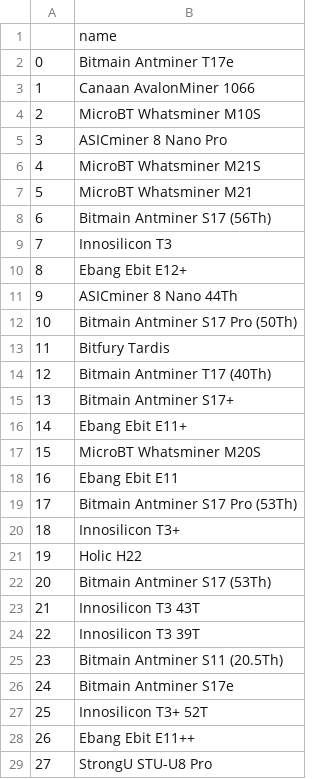
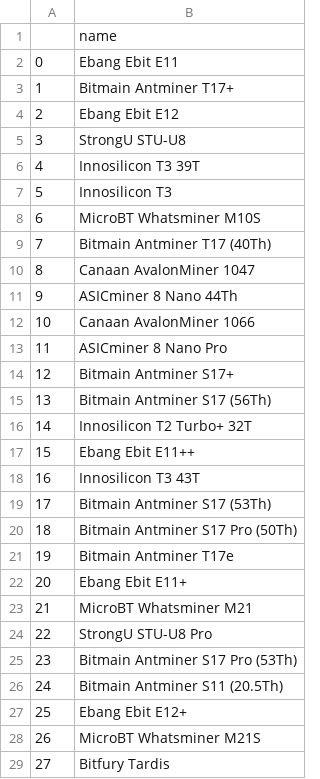
Before and after one commit to Lukasdeloose/sustainable_blockchain, a CSV file: data_analysis/bitcoin_prof_hardware.csv, drawn as a sheet; only a part is shown; the diff covers the shown part only; the diff names each change by its address in the sheet, - before the commit and + after, or states it on an @@ line.

```diff
--- a/data_analysis/bitcoin_prof_hardware.csv
+++ b/data_analysis/bitcoin_prof_hardware.csv
-B2: Bitmain Antminer T17e
+B2: Ebang Ebit E11
-B3: Canaan AvalonMiner 1066
+B3: Bitmain Antminer T17+
-B4: MicroBT Whatsminer M10S
+B4: Ebang Ebit E12
-B5: ASICminer 8 Nano Pro
+B5: StrongU STU-U8
-B6: MicroBT Whatsminer M21S
+B6: Innosilicon T3 39T
-B7: MicroBT Whatsminer M21
+B7: Innosilicon T3
-B8: Bitmain Antminer S17 (56Th)
+B8: MicroBT Whatsminer M10S
-B9: Innosilicon T3
+B9: Bitmain Antminer T17 (40Th)
-B10: Ebang Ebit E12+
+B10: Canaan AvalonMiner 1047
-B12: Bitmain Antminer S17 Pro (50Th)
+B12: Canaan AvalonMiner 1066
-B13: Bitfury Tardis
+B13: ASICminer 8 Nano Pro
-B14: Bitmain Antminer T17 (40Th)
+B14: Bitmain Antminer S17+
-B15: Bitmain Antminer S17+
+B15: Bitmain Antminer S17 (56Th)
-B16: Ebang Ebit E11+
+B16: Innosilicon T2 Turbo+ 32T
-B17: MicroBT Whatsminer M20S
+B17: Ebang Ebit E11++
-B18: Ebang Ebit E11
+B18: Innosilicon T3 43T
-B19: Bitmain Antminer S17 Pro (53Th)
+B19: Bitmain Antminer S17 (53Th)
-B20: Innosilicon T3+
+B20: Bitmain Antminer S17 Pro (50Th)
-B21: Holic H22
+B21: Bitmain Antminer T17e
-B22: Bitmain Antminer S17 (53Th)
+B22: Ebang Ebit E11+
-B23: Innosilicon T3 43T
+B23: MicroBT Whatsminer M21
-B24: Innosilicon T3 39T
+B24: StrongU STU-U8 Pro
-B25: Bitmain Antminer S11 (20.5Th)
+B25: Bitmain Antminer S17 Pro (53Th)
-B26: Bitmain Antminer S17e
+B26: Bitmain Antminer S11 (20.5Th)
-B27: Innosilicon T3+ 52T
+B27: Ebang Ebit E12+
-B28: Ebang Ebit E11++
+B28: MicroBT Whatsminer M21S
-B29: StrongU STU-U8 Pro
+B29: Bitfury Tardis
```
Also changed, not shown: 6 edited cells elsewhere in this file, data_analysis/ethereum_prof_hardware.csv, 2 other files.
